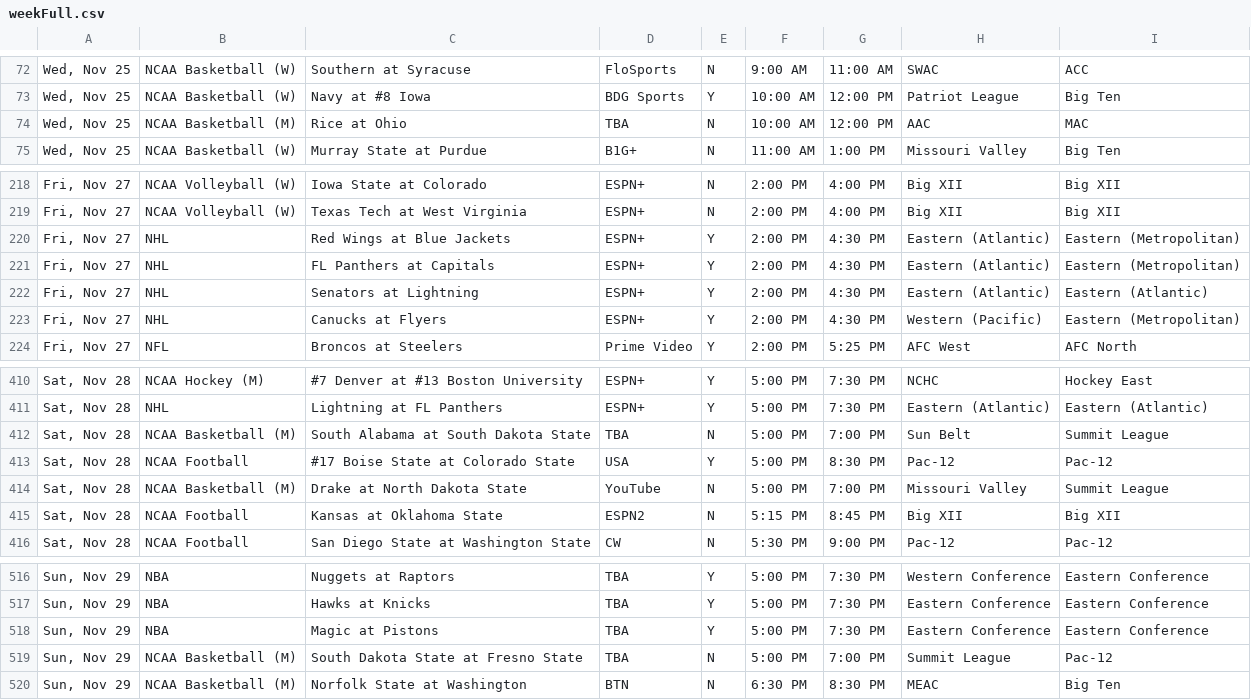
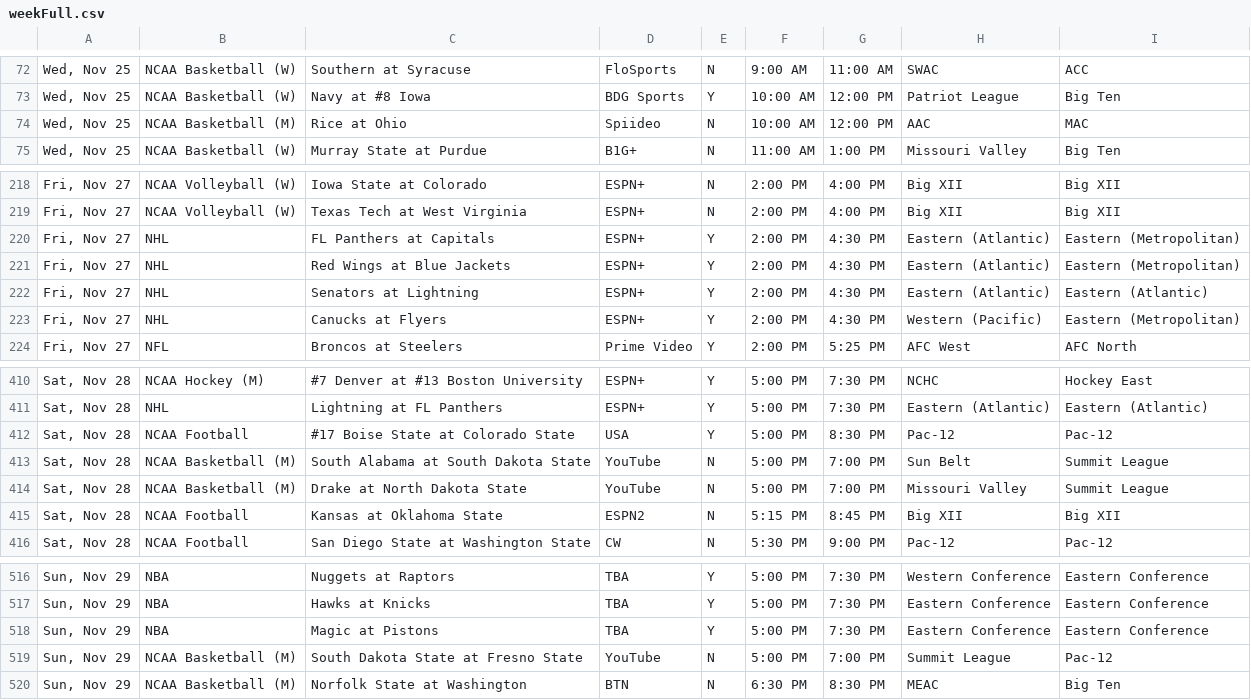
Before and after one commit to thesportsmatrix/live-broadcasts, a CSV file: currentWeek/weekFull.csv, drawn as a sheet; only a part is shown, gaps mark what is left out.

Commit message:
Add files via upload

```diff
--- a/currentWeek/weekFull.csv
+++ b/currentWeek/weekFull.csv
@@ -73,3 +73,3 @@
 "Wed, Nov 25",NCAA Basketball (W),Navy at #8 Iowa,BDG Sports,Y,10:00 AM,12:00 PM,Patriot League,Big Ten
-"Wed, Nov 25",NCAA Basketball (M),Rice at Ohio,TBA,N,10:00 AM,12:00 PM,AAC,MAC
+"Wed, Nov 25",NCAA Basketball (M),Rice at Ohio,Spiideo,N,10:00 AM,12:00 PM,AAC,MAC
 "Wed, Nov 25",NCAA Basketball (W),Murray State at Purdue,B1G+,N,11:00 AM,1:00 PM,Missouri Valley,Big Ten
@@ -219,4 +219,4 @@
 "Fri, Nov 27",NCAA Volleyball (W),Texas Tech at West Virginia,ESPN+,N,2:00 PM,4:00 PM,Big XII,Big XII
+"Fri, Nov 27",NHL,FL Panthers at Capitals,ESPN+,Y,2:00 PM,4:30 PM,Eastern (Atlantic),Eastern (Metropolitan)
 "Fri, Nov 27",NHL,Red Wings at Blue Jackets,ESPN+,Y,2:00 PM,4:30 PM,Eastern (Atlantic),Eastern (Metropolitan)
-"Fri, Nov 27",NHL,FL Panthers at Capitals,ESPN+,Y,2:00 PM,4:30 PM,Eastern (Atlantic),Eastern (Metropolitan)
 "Fri, Nov 27",NHL,Senators at Lightning,ESPN+,Y,2:00 PM,4:30 PM,Eastern (Atlantic),Eastern (Atlantic)
@@ -411,4 +411,4 @@
 "Sat, Nov 28",NHL,Lightning at FL Panthers,ESPN+,Y,5:00 PM,7:30 PM,Eastern (Atlantic),Eastern (Atlantic)
-"Sat, Nov 28",NCAA Basketball (M),South Alabama at South Dakota State,TBA,N,5:00 PM,7:00 PM,Sun Belt,Summit League
 "Sat, Nov 28",NCAA Football,#17 Boise State at Colorado State,USA,Y,5:00 PM,8:30 PM,Pac-12,Pac-12
+"Sat, Nov 28",NCAA Basketball (M),South Alabama at South Dakota State,YouTube,N,5:00 PM,7:00 PM,Sun Belt,Summit League
 "Sat, Nov 28",NCAA Basketball (M),Drake at North Dakota State,YouTube,N,5:00 PM,7:00 PM,Missouri Valley,Summit League
@@ -518,3 +518,3 @@
 "Sun, Nov 29",NBA,Magic at Pistons,TBA,Y,5:00 PM,7:30 PM,Eastern Conference,Eastern Conference
-"Sun, Nov 29",NCAA Basketball (M),South Dakota State at Fresno State,TBA,N,5:00 PM,7:00 PM,Summit League,Pac-12
+"Sun, Nov 29",NCAA Basketball (M),South Dakota State at Fresno State,YouTube,N,5:00 PM,7:00 PM,Summit League,Pac-12
 "Sun, Nov 29",NCAA Basketball (M),Norfolk State at Washington,BTN,N,6:30 PM,8:30 PM,MEAC,Big Ten
```
